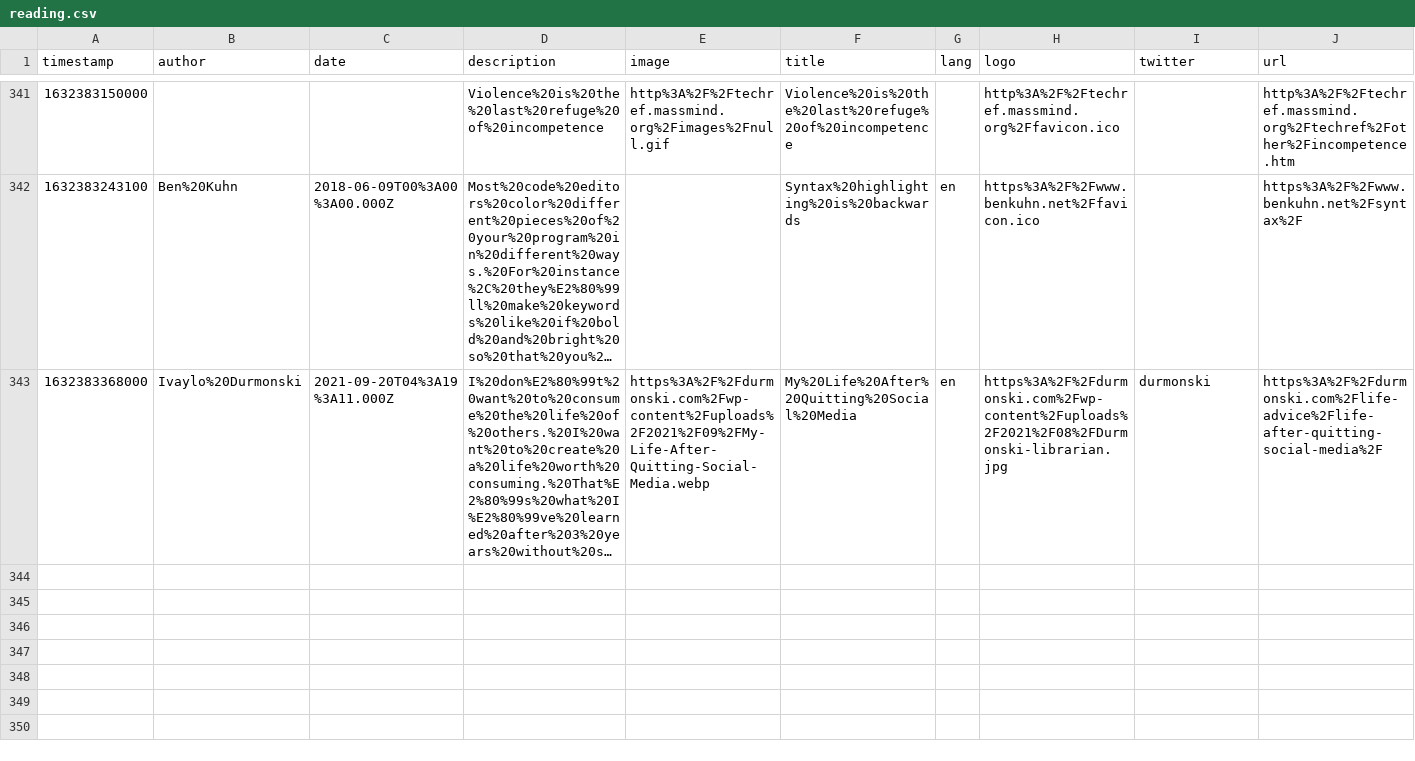
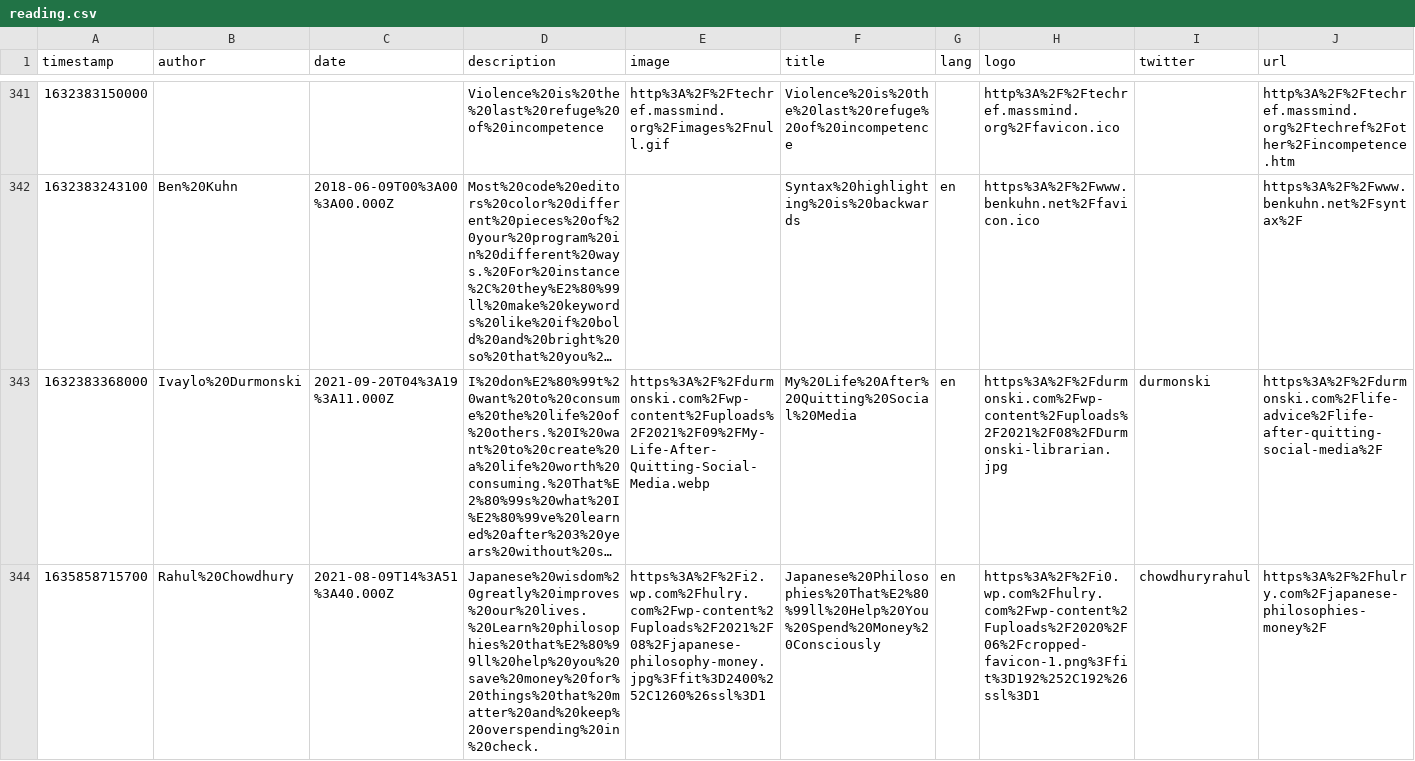
Before and after one commit to eckertalex/database, a CSV file: reading.csv, drawn as a sheet; only a part is shown, gaps mark what is left out; long unchanged cells end in …; the diff names each change by its address in the sheet, - before the commit and + after, or states it on an @@ line.

Commit message:
gitrows: Add https://hulry.com/japanese-philosophies-money/

```diff
--- a/reading.csv
+++ b/reading.csv
+row 344: 1635858715700 | Rahul%20Chowdhury | 2021-08-09T14%3A51%3A40.000Z | Japanese%20wisdom%20greatly%20improves%20our%20lives.%20Learn%20philosophies%20that%E2%80%99ll%20help%20you%20save%20money%20for%20things%20that%20matter%20and%20keep%20overspending%20in%20check. | https%3A%2F%2Fi2.wp.com%2Fhulry.com%2Fwp-content%2Fuploads%2F2021%2F08%2Fjapanese-philosophy-money.jpg%3Ffit%3D2400%252C1260%26ssl%3D1 | Japanese%20Philosophies%20That%E2%80%99ll%20Help%20You%20Spend%20Money%20Consciously | en | https%3A%2F%2Fi0.wp.com%2Fhulry.com%2Fwp-content%2Fuploads%2F2020%2F06%2Fcropped-favicon-1.png%3Ffit%3D192%252C192%26ssl%3D1 | chowdhuryrahul | https%3A%2F%2Fhulry.com%2Fjapanese-philosophies-money%2F
```
